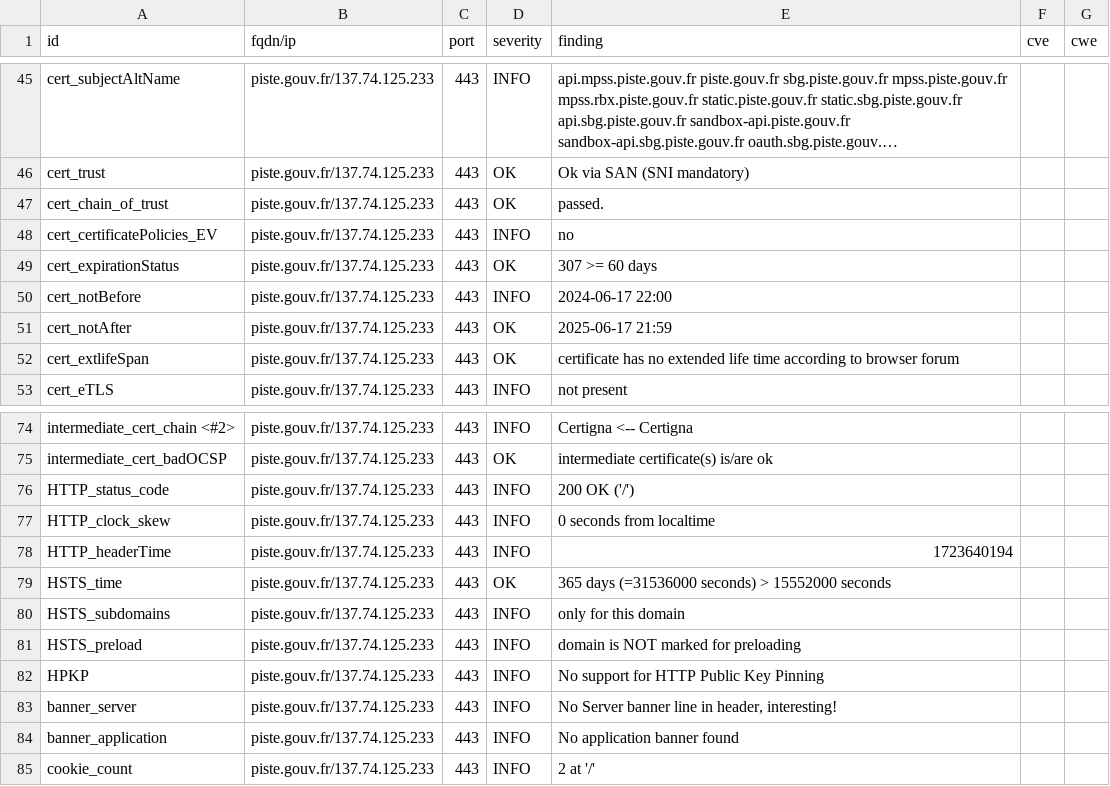
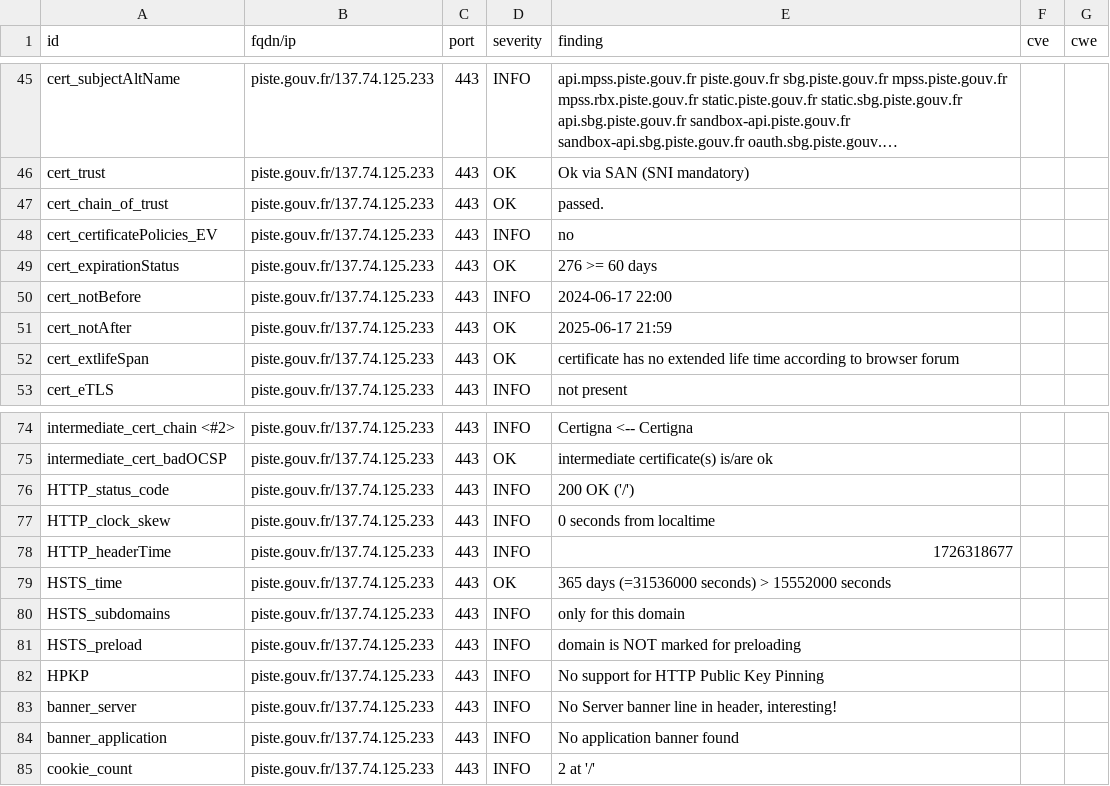
Before and after one commit to GKO-org/dashlordPrd8, a CSV file: results/aHR0cHM6Ly9waXN0ZS5nb3V2LmZy/testssl.csv, drawn as a sheet; only a part is shown, gaps mark what is left out; long unchanged cells end in ….

```diff
--- a/results/aHR0cHM6Ly9waXN0ZS5nb3V2LmZy/testssl.csv
+++ b/results/aHR0cHM6Ly9waXN0ZS5nb3V2LmZy/testssl.csv
@@ -48,3 +48,3 @@
 "cert_certificatePolicies_EV","piste.gouv.fr/137.74.125.233","443","INFO","no","",""
-"cert_expirationStatus","piste.gouv.fr/137.74.125.233","443","OK","307 >= 60 days","",""
+"cert_expirationStatus","piste.gouv.fr/137.74.125.233","443","OK","276 >= 60 days","",""
 "cert_notBefore","piste.gouv.fr/137.74.125.233","443","INFO","2024-06-17 22:00","",""
@@ -77,3 +77,3 @@
 "HTTP_clock_skew","piste.gouv.fr/137.74.125.233","443","INFO","0 seconds from localtime","",""
-"HTTP_headerTime","piste.gouv.fr/137.74.125.233","443","INFO","1723640194","",""
+"HTTP_headerTime","piste.gouv.fr/137.74.125.233","443","INFO","1726318677","",""
 "HSTS_time","piste.gouv.fr/137.74.125.233","443","OK","365 days (=31536000 seconds) > 15552000 seconds","",""
```
Also changed, not shown: 9 other files.
